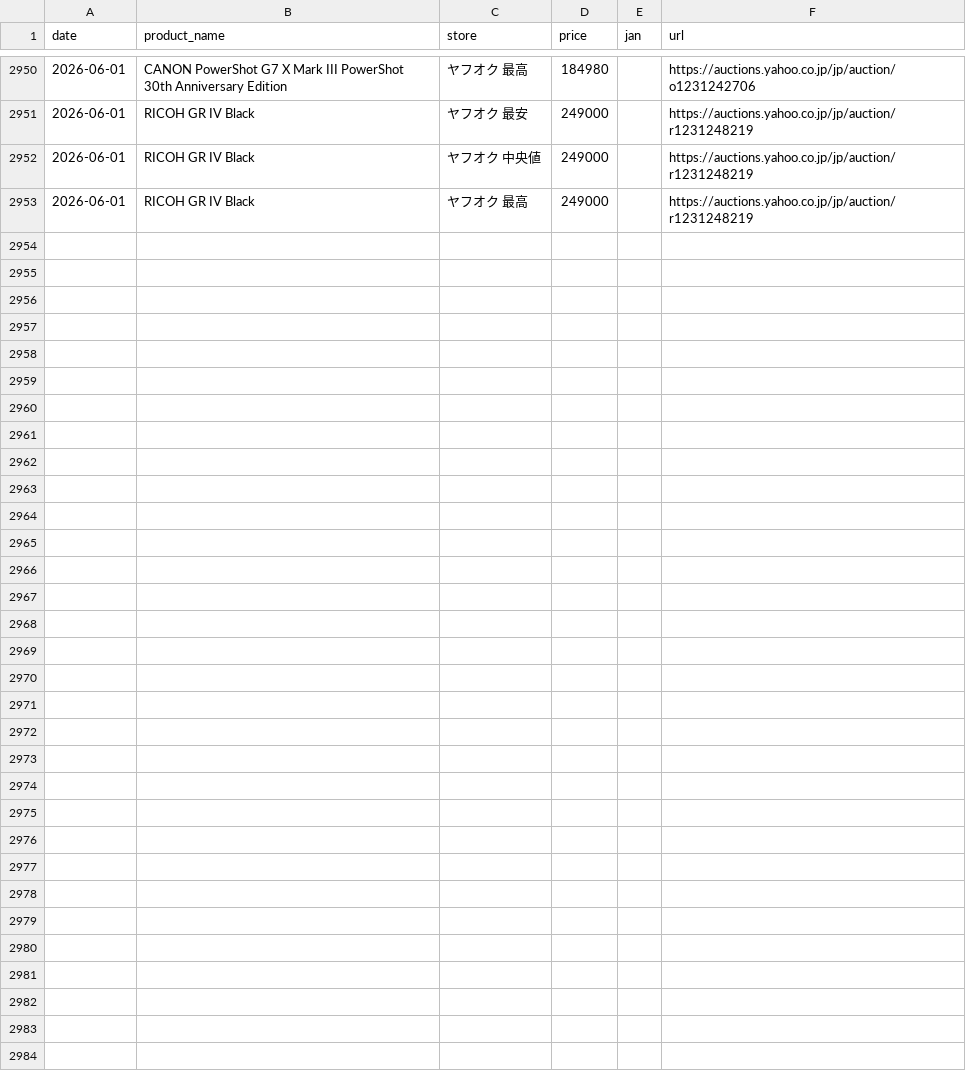
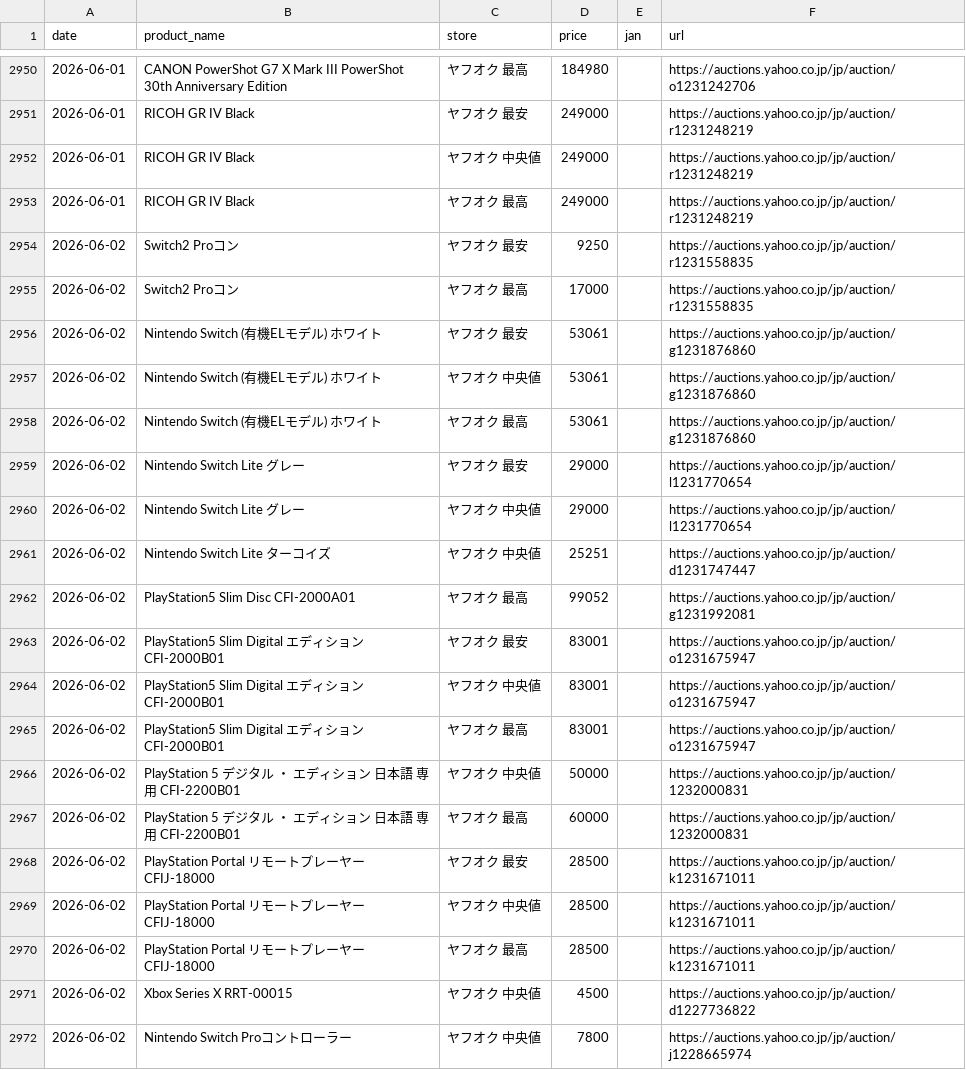
Before and after one commit to makkinngami-cmd/sedori-navi, a CSV file: data/prices.csv, drawn as a sheet; only a part is shown, gaps mark what is left out; the diff covers the shown part only.

```diff
--- a/data/prices.csv
+++ b/data/prices.csv
@@ -2953 +2953,20 @@ date,product_name,store,price,jan,url
 2026-06-01,RICOH GR IV Black,ヤフオク 最高,249000,,https://auctions.yahoo.co.jp/jp/auction/r1231248219
+2026-06-02,Switch2 Proコン,ヤフオク 最安,9250,,https://auctions.yahoo.co.jp/jp/auction/r1231558835
+2026-06-02,Switch2 Proコン,ヤフオク 最高,17000,,https://auctions.yahoo.co.jp/jp/auction/r1231558835
+2026-06-02,Nintendo Switch (有機ELモデル) ホワイト,ヤフオク 最安,53061,,https://auctions.yahoo.co.jp/jp/auction/g1231876860
+2026-06-02,Nintendo Switch (有機ELモデル) ホワイト,ヤフオク 中央値,53061,,https://auctions.yahoo.co.jp/jp/auction/g1231876860
+2026-06-02,Nintendo Switch (有機ELモデル) ホワイト,ヤフオク 最高,53061,,https://auctions.yahoo.co.jp/jp/auction/g1231876860
+2026-06-02,Nintendo Switch Lite グレー,ヤフオク 最安,29000,,https://auctions.yahoo.co.jp/jp/auction/l1231770654
+2026-06-02,Nintendo Switch Lite グレー,ヤフオク 中央値,29000,,https://auctions.yahoo.co.jp/jp/auction/l1231770654
+2026-06-02,Nintendo Switch Lite ターコイズ,ヤフオク 中央値,25251,,https://auctions.yahoo.co.jp/jp/auction/d1231747447
+2026-06-02,PlayStation5 Slim Disc CFI-2000A01,ヤフオク 最高,99052,,https://auctions.yahoo.co.jp/jp/auction/g1231992081
+2026-06-02,PlayStation5 Slim Digital エディション CFI-2000B01,ヤフオク 最安,83001,,https://auctions.yahoo.co.jp/jp/auction/o1231675947
+2026-06-02,PlayStation5 Slim Digital エディション CFI-2000B01,ヤフオク 中央値,83001,,https://auctions.yahoo.co.jp/jp/auction/o1231675947
+2026-06-02,PlayStation5 Slim Digital エディション CFI-2000B01,ヤフオク 最高,83001,,https://auctions.yahoo.co.jp/jp/auction/o1231675947
+2026-06-02,PlayStation 5 デジタル ・ エディション 日本語 専用 CFI-2200B01,ヤフオク 中央値,50000,,https://auctions.yahoo.co.jp/jp/auction/1232000831
+2026-06-02,PlayStation 5 デジタル ・ エディション 日本語 専用 CFI-2200B01,ヤフオク 最高,60000,,https://auctions.yahoo.co.jp/jp/auction/1232000831
+2026-06-02,PlayStation Portal リモートプレーヤー CFIJ-18000,ヤフオク 最安,28500,,https://auctions.yahoo.co.jp/jp/auction/k1231671011
+2026-06-02,PlayStation Portal リモートプレーヤー CFIJ-18000,ヤフオク 中央値,28500,,https://auctions.yahoo.co.jp/jp/auction/k1231671011
+2026-06-02,PlayStation Portal リモートプレーヤー CFIJ-18000,ヤフオク 最高,28500,,https://auctions.yahoo.co.jp/jp/auction/k1231671011
+2026-06-02,Xbox Series X RRT-00015,ヤフオク 中央値,4500,,https://auctions.yahoo.co.jp/jp/auction/d1227736822
+2026-06-02,Nintendo Switch Proコントローラー,ヤフオク 中央値,7800,,https://auctions.yahoo.co.jp/jp/auction/j1228665974
```
Also changed, not shown: 11 added rows elsewhere in this file, docs/prices.csv, 2 other files.
